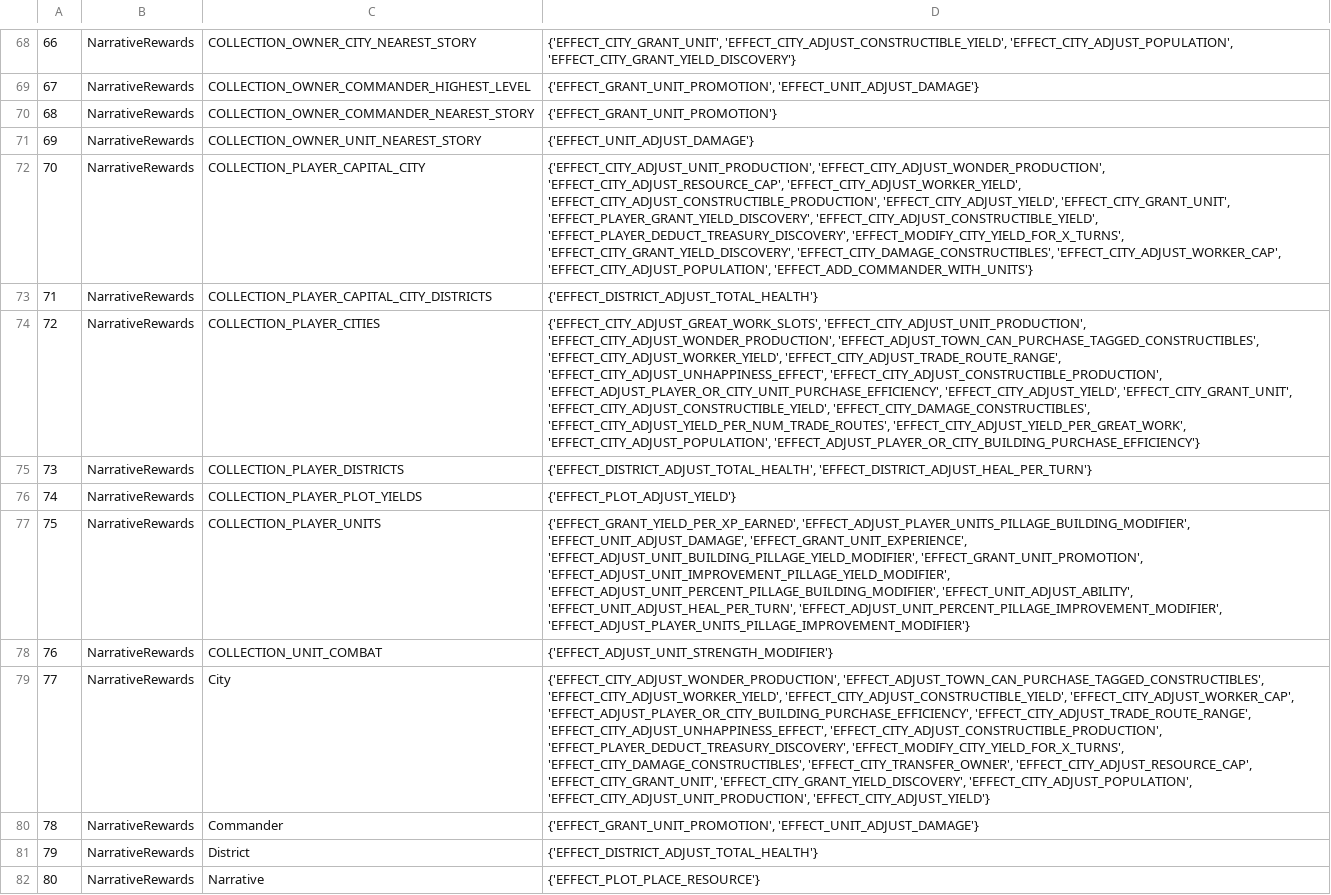
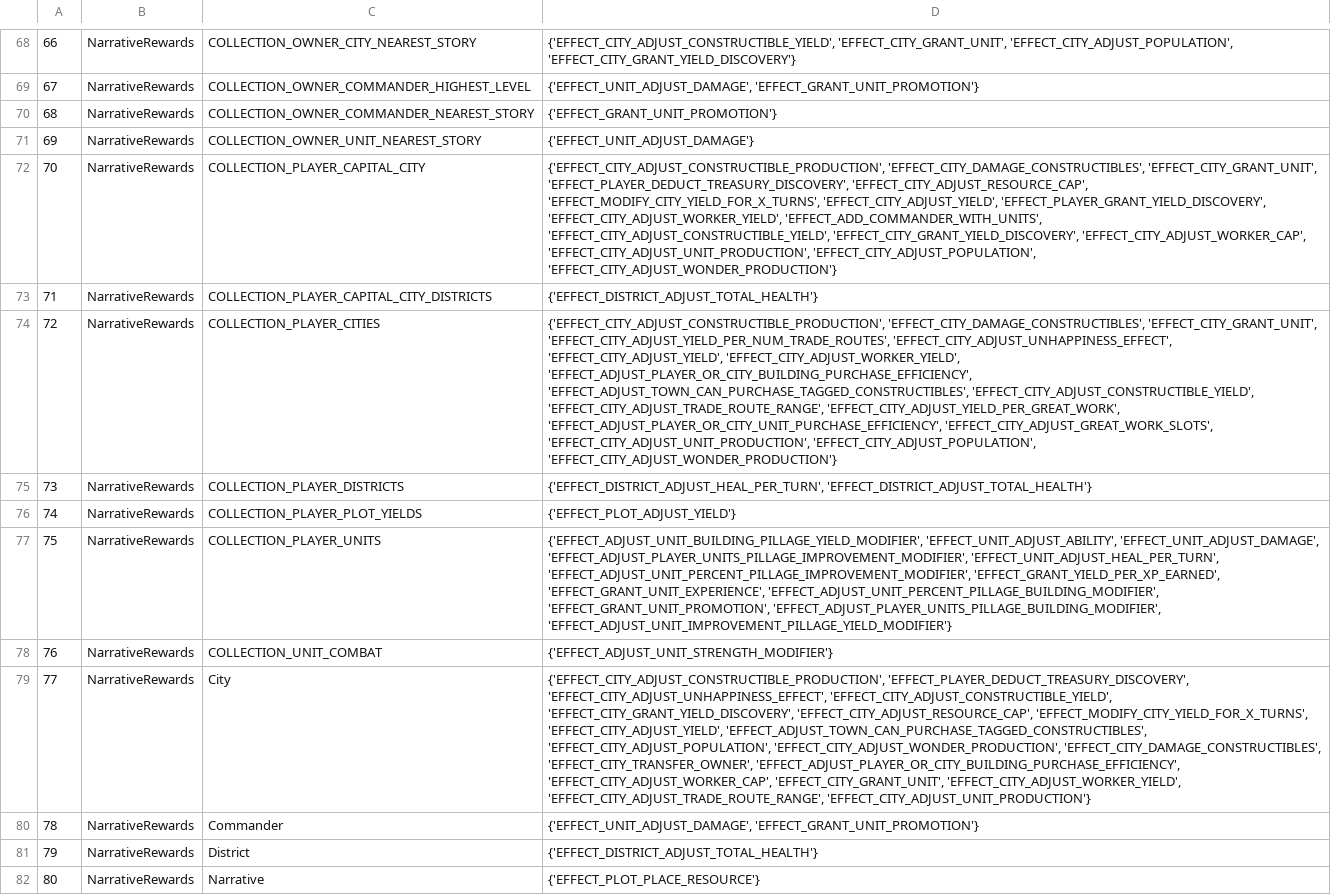
Before and after one commit to slothoth/sql_checker, a CSV file: resources/CollectionAttach.csv, drawn as a sheet; only a part is shown, gaps mark what is left out; the diff covers the shown part only; the diff names each change by its address in the sheet, - before the commit and + after, or states it on an @@ line.

Commit message:
changes from setup in data

```diff
--- a/resources/CollectionAttach.csv
+++ b/resources/CollectionAttach.csv
-D68: {'EFFECT_CITY_GRANT_UNIT', 'EFFECT_CITY_ADJUST_CONSTRUCTIBLE_YIELD', 'EFFECT_CITY_ADJUST_POPULATION', 'EFFECT_CITY_GRANT_YIELD_DISCOVERY'}
+D68: {'EFFECT_CITY_ADJUST_CONSTRUCTIBLE_YIELD', 'EFFECT_CITY_GRANT_UNIT', 'EFFECT_CITY_ADJUST_POPULATION', 'EFFECT_CITY_GRANT_YIELD_DISCOVERY'}
-D69: {'EFFECT_GRANT_UNIT_PROMOTION', 'EFFECT_UNIT_ADJUST_DAMAGE'}
+D69: {'EFFECT_UNIT_ADJUST_DAMAGE', 'EFFECT_GRANT_UNIT_PROMOTION'}
-D72: {'EFFECT_CITY_ADJUST_UNIT_PRODUCTION', 'EFFECT_CITY_ADJUST_WONDER_PRODUCTION', 'EFFECT_CITY_ADJUST_RESOURCE_CAP', 'EFFECT_CITY_ADJUST_WORKER_YIELD', 'EFFECT_CITY_ADJUST_CONSTRUCTIBLE_PRODUCTION', 'EFFECT_CITY_ADJUST_YIELD', 'EFFECT_CITY_GRANT_UNIT', 'EFFECT_PLAYER_GRANT_YIELD_DISCOVERY', 'EFFECT_CITY_ADJUST_CONSTRUCTIBLE_YIELD', 'EFFECT_PLAYER_DEDUCT_TREASURY_DISCOVERY', 'EFFECT_MODIFY_CITY_YIELD_FOR_X_TURNS', 'EFFECT_CITY_GRANT_YIELD_DISCOVERY', 'EFFECT_CITY_DAMAGE_CONSTRUCTIBLES', 'EFFECT_CITY_ADJUST_WORKER_CAP', 'EFFECT_CITY_ADJUST_POPULATION', 'EFFECT_ADD_COMMANDER_WITH_UNITS'}
+D72: {'EFFECT_CITY_ADJUST_CONSTRUCTIBLE_PRODUCTION', 'EFFECT_CITY_DAMAGE_CONSTRUCTIBLES', 'EFFECT_CITY_GRANT_UNIT', 'EFFECT_PLAYER_DEDUCT_TREASURY_DISCOVERY', 'EFFECT_CITY_ADJUST_RESOURCE_CAP', 'EFFECT_MODIFY_CITY_YIELD_FOR_X_TURNS', 'EFFECT_CITY_ADJUST_YIELD', 'EFFECT_PLAYER_GRANT_YIELD_DISCOVERY', 'EFFECT_CITY_ADJUST_WORKER_YIELD', 'EFFECT_ADD_COMMANDER_WITH_UNITS', 'EFFECT_CITY_ADJUST_CONSTRUCTIBLE_YIELD', 'EFFECT_CITY_GRANT_YIELD_DISCOVERY', 'EFFECT_CITY_ADJUST_WORKER_CAP', 'EFFECT_CITY_ADJUST_UNIT_PRODUCTION', 'EFFECT_CITY_ADJUST_POPULATION', 'EFFECT_CITY_ADJUST_WONDER_PRODUCTION'}
-D74: {'EFFECT_CITY_ADJUST_GREAT_WORK_SLOTS', 'EFFECT_CITY_ADJUST_UNIT_PRODUCTION', 'EFFECT_CITY_ADJUST_WONDER_PRODUCTION', 'EFFECT_ADJUST_TOWN_CAN_PURCHASE_TAGGED_CONSTRUCTIBLES', 'EFFECT_CITY_ADJUST_WORKER_YIELD', 'EFFECT_CITY_ADJUST_TRADE_ROUTE_RANGE', 'EFFECT_CITY_ADJUST_UNHAPPINESS_EFFECT', 'EFFECT_CITY_ADJUST_CONSTRUCTIBLE_PRODUCTION', 'EFFECT_ADJUST_PLAYER_OR_CITY_UNIT_PURCHASE_EFFICIENCY', 'EFFECT_CITY_ADJUST_YIELD', 'EFFECT_CITY_GRANT_UNIT', 'EFFECT_CITY_ADJUST_CONSTRUCTIBLE_YIELD', 'EFFECT_CITY_DAMAGE_CONSTRUCTIBLES', 'EFFECT_CITY_ADJUST_YIELD_PER_NUM_TRADE_ROUTES', 'EFFECT_CITY_ADJUST_YIELD_PER_GREAT_WORK', 'EFFECT_CITY_ADJUST_POPULATION', 'EFFECT_ADJUST_PLAYER_OR_CITY_BUILDING_PURCHASE_EFFICIENCY'}
+D74: {'EFFECT_CITY_ADJUST_CONSTRUCTIBLE_PRODUCTION', 'EFFECT_CITY_DAMAGE_CONSTRUCTIBLES', 'EFFECT_CITY_GRANT_UNIT', 'EFFECT_CITY_ADJUST_YIELD_PER_NUM_TRADE_ROUTES', 'EFFECT_CITY_ADJUST_UNHAPPINESS_EFFECT', 'EFFECT_CITY_ADJUST_YIELD', 'EFFECT_CITY_ADJUST_WORKER_YIELD', 'EFFECT_ADJUST_PLAYER_OR_CITY_BUILDING_PURCHASE_EFFICIENCY', 'EFFECT_ADJUST_TOWN_CAN_PURCHASE_TAGGED_CONSTRUCTIBLES', 'EFFECT_CITY_ADJUST_CONSTRUCTIBLE_YIELD', 'EFFECT_CITY_ADJUST_TRADE_ROUTE_RANGE', 'EFFECT_CITY_ADJUST_YIELD_PER_GREAT_WORK', 'EFFECT_ADJUST_PLAYER_OR_CITY_UNIT_PURCHASE_EFFICIENCY', 'EFFECT_CITY_ADJUST_GREAT_WORK_SLOTS', 'EFFECT_CITY_ADJUST_UNIT_PRODUCTION', 'EFFECT_CITY_ADJUST_POPULATION', 'EFFECT_CITY_ADJUST_WONDER_PRODUCTION'}
-D75: {'EFFECT_DISTRICT_ADJUST_TOTAL_HEALTH', 'EFFECT_DISTRICT_ADJUST_HEAL_PER_TURN'}
+D75: {'EFFECT_DISTRICT_ADJUST_HEAL_PER_TURN', 'EFFECT_DISTRICT_ADJUST_TOTAL_HEALTH'}
-D77: {'EFFECT_GRANT_YIELD_PER_XP_EARNED', 'EFFECT_ADJUST_PLAYER_UNITS_PILLAGE_BUILDING_MODIFIER', 'EFFECT_UNIT_ADJUST_DAMAGE', 'EFFECT_GRANT_UNIT_EXPERIENCE', 'EFFECT_ADJUST_UNIT_BUILDING_PILLAGE_YIELD_MODIFIER', 'EFFECT_GRANT_UNIT_PROMOTION', 'EFFECT_ADJUST_UNIT_IMPROVEMENT_PILLAGE_YIELD_MODIFIER', 'EFFECT_ADJUST_UNIT_PERCENT_PILLAGE_BUILDING_MODIFIER', 'EFFECT_UNIT_ADJUST_ABILITY', 'EFFECT_UNIT_ADJUST_HEAL_PER_TURN', 'EFFECT_ADJUST_UNIT_PERCENT_PILLAGE_IMPROVEMENT_MODIFIER', 'EFFECT_ADJUST_PLAYER_UNITS_PILLAGE_IMPROVEMENT_MODIFIER'}
+D77: {'EFFECT_ADJUST_UNIT_BUILDING_PILLAGE_YIELD_MODIFIER', 'EFFECT_UNIT_ADJUST_ABILITY', 'EFFECT_UNIT_ADJUST_DAMAGE', 'EFFECT_ADJUST_PLAYER_UNITS_PILLAGE_IMPROVEMENT_MODIFIER', 'EFFECT_UNIT_ADJUST_HEAL_PER_TURN', 'EFFECT_ADJUST_UNIT_PERCENT_PILLAGE_IMPROVEMENT_MODIFIER', 'EFFECT_GRANT_YIELD_PER_XP_EARNED', 'EFFECT_GRANT_UNIT_EXPERIENCE', 'EFFECT_ADJUST_UNIT_PERCENT_PILLAGE_BUILDING_MODIFIER', 'EFFECT_GRANT_UNIT_PROMOTION', 'EFFECT_ADJUST_PLAYER_UNITS_PILLAGE_BUILDING_MODIFIER', 'EFFECT_ADJUST_UNIT_IMPROVEMENT_PILLAGE_YIELD_MODIFIER'}
-D79: {'EFFECT_CITY_ADJUST_WONDER_PRODUCTION', 'EFFECT_ADJUST_TOWN_CAN_PURCHASE_TAGGED_CONSTRUCTIBLES', 'EFFECT_CITY_ADJUST_WORKER_YIELD', 'EFFECT_CITY_ADJUST_CONSTRUCTIBLE_YIELD', 'EFFECT_CITY_ADJUST_WORKER_CAP', 'EFFECT_ADJUST_PLAYER_OR_CITY_BUILDING_PURCHASE_EFFICIENCY', 'EFFECT_CITY_ADJUST_TRADE_ROUTE_RANGE', 'EFFECT_CITY_ADJUST_UNHAPPINESS_EFFECT', 'EFFECT_CITY_ADJUST_CONSTRUCTIBLE_PRODUCTION', 'EFFECT_PLAYER_DEDUCT_TREASURY_DISCOVERY', 'EFFECT_MODIFY_CITY_YIELD_FOR_X_TURNS', 'EFFECT_CITY_DAMAGE_CONSTRUCTIBLES', 'EFFECT_CITY_TRANSFER_OWNER', 'EFFECT_CITY_ADJUST_RESOURCE_CAP', 'EFFECT_CITY_GRANT_UNIT', 'EFFECT_CITY_GRANT_YIELD_DISCOVERY', 'EFFECT_CITY_ADJUST_POPULATION', 'EFFECT_CITY_ADJUST_UNIT_PRODUCTION', 'EFFECT_CITY_ADJUST_YIELD'}
+D79: {'EFFECT_CITY_ADJUST_CONSTRUCTIBLE_PRODUCTION', 'EFFECT_PLAYER_DEDUCT_TREASURY_DISCOVERY', 'EFFECT_CITY_ADJUST_UNHAPPINESS_EFFECT', 'EFFECT_CITY_ADJUST_CONSTRUCTIBLE_YIELD', 'EFFECT_CITY_GRANT_YIELD_DISCOVERY', 'EFFECT_CITY_ADJUST_RESOURCE_CAP', 'EFFECT_MODIFY_CITY_YIELD_FOR_X_TURNS', 'EFFECT_CITY_ADJUST_YIELD', 'EFFECT_ADJUST_TOWN_CAN_PURCHASE_TAGGED_CONSTRUCTIBLES', 'EFFECT_CITY_ADJUST_POPULATION', 'EFFECT_CITY_ADJUST_WONDER_PRODUCTION', 'EFFECT_CITY_DAMAGE_CONSTRUCTIBLES', 'EFFECT_CITY_TRANSFER_OWNER', 'EFFECT_ADJUST_PLAYER_OR_CITY_BUILDING_PURCHASE_EFFICIENCY', 'EFFECT_CITY_ADJUST_WORKER_CAP', 'EFFECT_CITY_GRANT_UNIT', 'EFFECT_CITY_ADJUST_WORKER_YIELD', 'EFFECT_CITY_ADJUST_TRADE_ROUTE_RANGE', 'EFFECT_CITY_ADJUST_UNIT_PRODUCTION'}
-D80: {'EFFECT_GRANT_UNIT_PROMOTION', 'EFFECT_UNIT_ADJUST_DAMAGE'}
+D80: {'EFFECT_UNIT_ADJUST_DAMAGE', 'EFFECT_GRANT_UNIT_PROMOTION'}
```
Also changed, not shown: 76 edited cells elsewhere in this file, resources/CollectionObjectAttach.csv, 8 other files.
